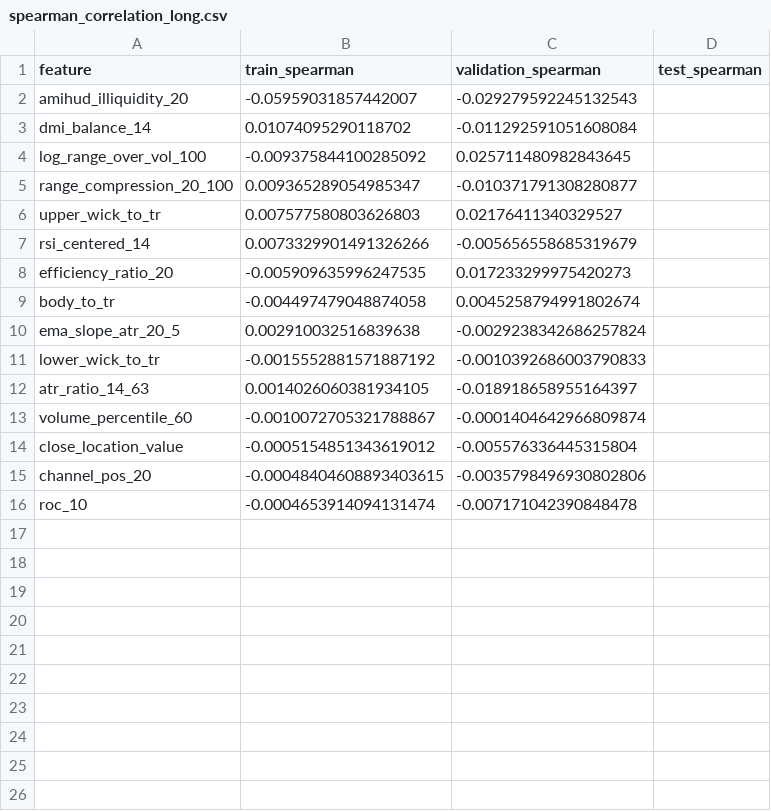
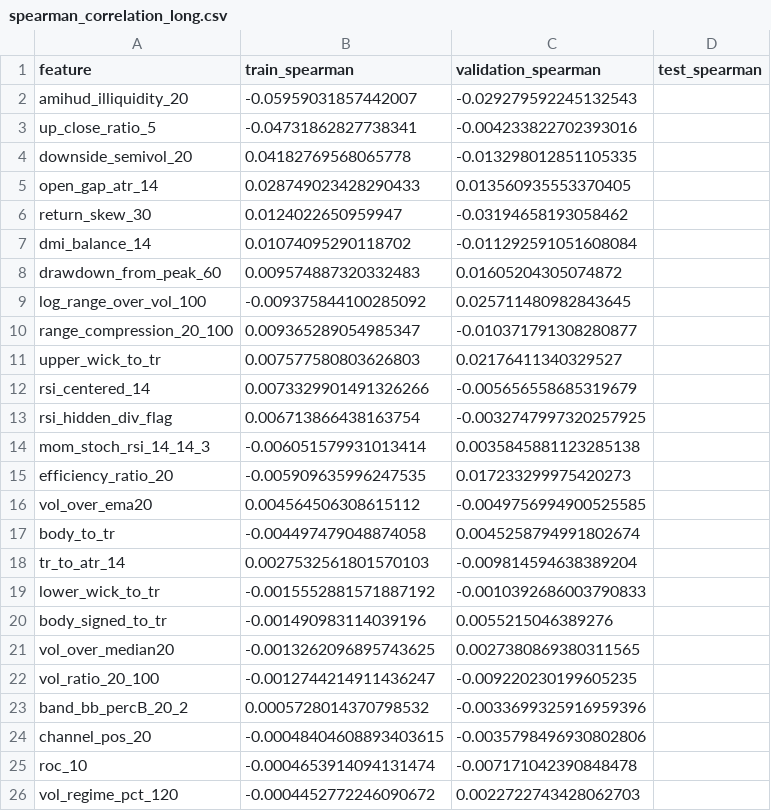
Before and after one commit to m-danaee/trading_platform, a CSV file: outputs/reports/spearman_correlation_long.csv, drawn as a sheet.

```diff
--- a/outputs/reports/spearman_correlation_long.csv
+++ b/outputs/reports/spearman_correlation_long.csv
@@ -2,3 +2,8 @@ feature,train_spearman,validation_spearman,test_spearman
 amihud_illiquidity_20,-0.05959031857442007,-0.029279592245132543,
+up_close_ratio_5,-0.04731862827738341,-0.004233822702393016,
+downside_semivol_20,0.04182769568065778,-0.013298012851105335,
+open_gap_atr_14,0.028749023428290433,0.013560935553370405,
+return_skew_30,0.0124022650959947,-0.03194658193058462,
 dmi_balance_14,0.01074095290118702,-0.011292591051608084,
+drawdown_from_peak_60,0.009574887320332483,0.01605204305074872,
 log_range_over_vol_100,-0.009375844100285092,0.025711480982843645,
@@ -7,10 +12,15 @@ upper_wick_to_tr,0.007577580803626803,0.02176411340329527,
 rsi_centered_14,0.0073329901491326266,-0.005656558685319679,
+rsi_hidden_div_flag,0.006713866438163754,-0.0032747997320257925,
+mom_stoch_rsi_14_14_3,-0.006051579931013414,0.0035845881123285138,
 efficiency_ratio_20,-0.005909635996247535,0.017233299975420273,
+vol_over_ema20,0.004564506308615112,-0.0049756994900525585,
 body_to_tr,-0.004497479048874058,0.0045258794991802674,
-ema_slope_atr_20_5,0.002910032516839638,-0.0029238342686257824,
+tr_to_atr_14,0.0027532561801570103,-0.009814594638389204,
 lower_wick_to_tr,-0.0015552881571887192,-0.0010392686003790833,
-atr_ratio_14_63,0.0014026060381934105,-0.018918658955164397,
-volume_percentile_60,-0.0010072705321788867,-0.0001404642966809874,
-close_location_value,-0.0005154851343619012,-0.005576336445315804,
+body_signed_to_tr,-0.001490983114039196,0.0055215046389276,
+vol_over_median20,-0.0013262096895743625,0.0027380869380311565,
+vol_ratio_20_100,-0.0012744214911436247,-0.009220230199605235,
+band_bb_percB_20_2,0.0005728014370798532,-0.0033699325916959396,
 channel_pos_20,-0.00048404608893403615,-0.0035798496930802806,
 roc_10,-0.0004653914094131474,-0.007171042390848478,
+vol_regime_pct_120,-0.0004452772246090672,0.0022722743428062703,
```
Also changed, not shown: outputs/reports/spearman_correlation_short.csv, outputs/reports/test_per_symbol_performance.csv, 22 other files.
